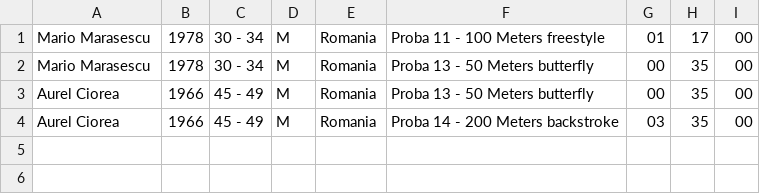
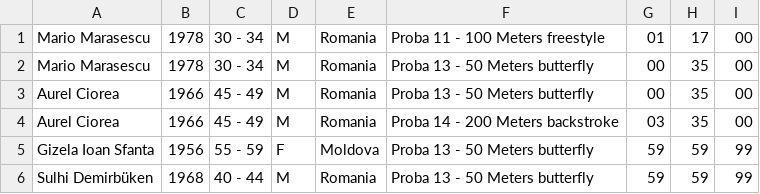
Before and after one commit to TheProjecter/swimraceapplication, a CSV file: SwimRaceOrganizer/Data/core/registrations.csv, drawn as a sheet.

```diff
--- a/SwimRaceOrganizer/Data/core/registrations.csv
+++ b/SwimRaceOrganizer/Data/core/registrations.csv
@@ -4 +4,3 @@ Aurel Ciorea;1966;45 - 49;M;Romania;Proba 13 - 50 Meters butterfly;00;35;00
 Aurel Ciorea;1966;45 - 49;M;Romania;Proba 14 - 200 Meters backstroke;03;35;00
+Gizela Ioan Sfanta;1956;55 - 59;F;Moldova;Proba 13 - 50 Meters butterfly;59;59;99
+Sulhi Demirbüken;1968;40 - 44;M;Romania;Proba 13 - 50 Meters butterfly;59;59;99
```
Also changed, not shown: 2 other files.
